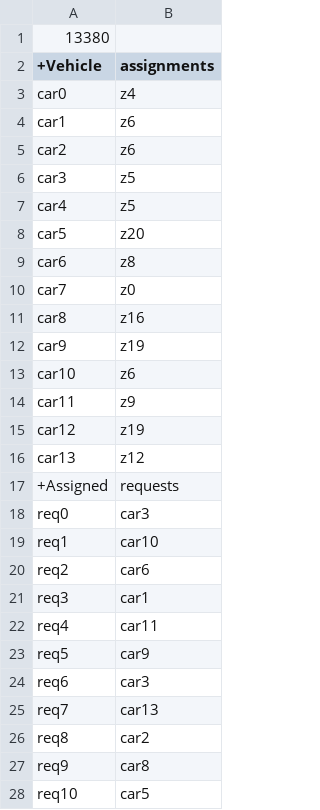
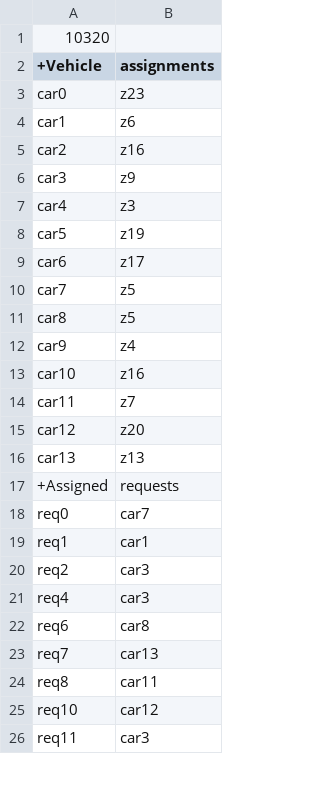
Before and after one commit to kairmhakou/AI-project, a CSV file: csv_solutions/100_5_14_25_solution.csv, drawn as a sheet; only a part is shown; the diff covers the shown part only.

```diff
--- a/csv_solutions/100_5_14_25_solution.csv
+++ b/csv_solutions/100_5_14_25_solution.csv
@@ -1,28 +1,26 @@
-13380
+10320
 +Vehicle;assignments
-car0;z4
+car0;z23
 car1;z6
-car2;z6
-car3;z5
-car4;z5
-car5;z20
-car6;z8
-car7;z0
-car8;z16
-car9;z19
-car10;z6
-car11;z9
-car12;z19
-car13;z12
+car2;z16
+car3;z9
+car4;z3
+car5;z19
+car6;z17
+car7;z5
+car8;z5
+car9;z4
+car10;z16
+car11;z7
+car12;z20
+car13;z13
 +Assigned;requests
-req0;car3
-req1;car10
-req2;car6
-req3;car1
-req4;car11
-req5;car9
-req6;car3
+req0;car7
+req1;car1
+req2;car3
+req4;car3
+req6;car8
 req7;car13
-req8;car2
-req9;car8
-req10;car5
+req8;car11
+req10;car12
+req11;car3
```
Also changed, not shown: 28 added rows, 26 removed rows and 44 edited cells elsewhere in this file, csv_solutions/100_5_19_25_solution.csv, csv_solutions/210_5_33_25_solution.csv, 10 other files.
